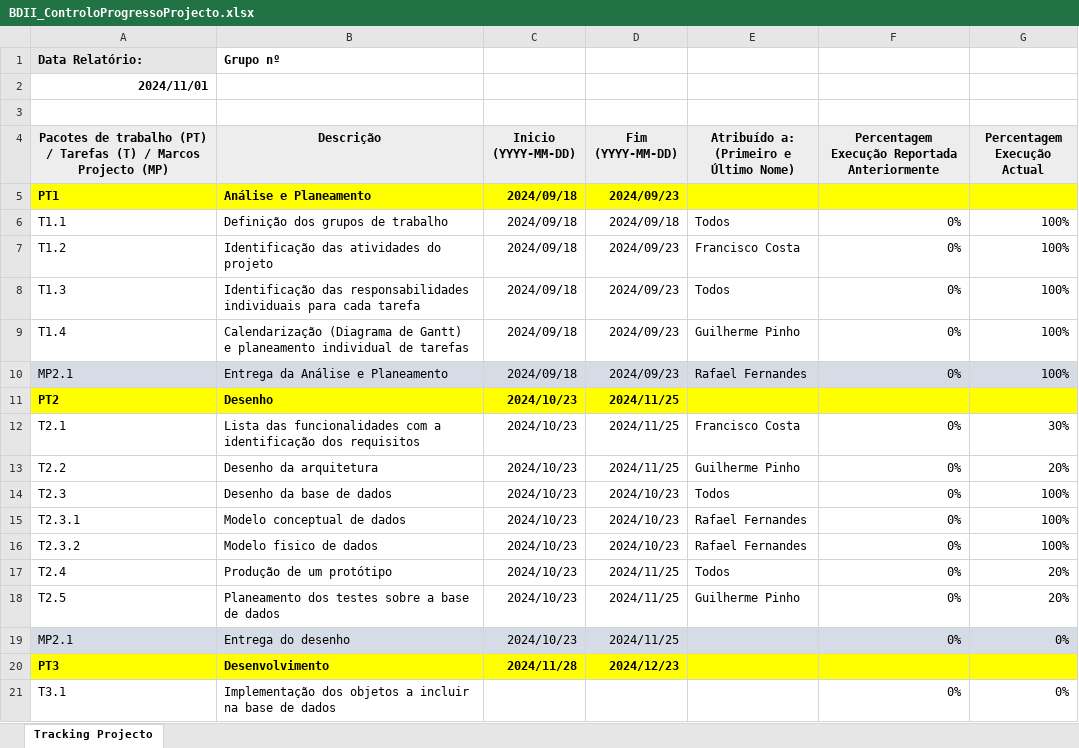
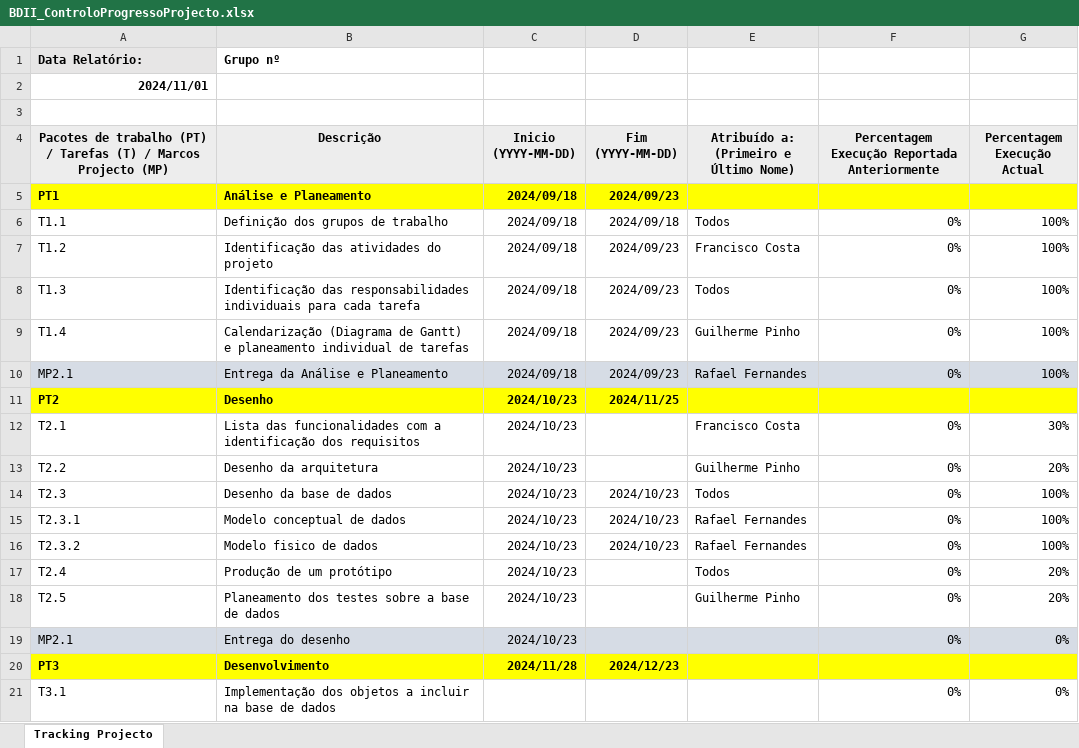
Before and after one commit to tugafirept/BD2-Projeto, an Excel workbook: BDII_ControloProgressoProjecto.xlsx, sheet Tracking Projecto, drawn as a sheet; only a part is shown; values as stored, in another font and other column widths than the file's, no borders; the diff names each change by its address in the sheet, - before the commit and + after, or states it on an @@ line.

Commit message:
up

```diff
--- a/BDII_ControloProgressoProjecto.xlsx (sheet Tracking Projecto)
+++ b/BDII_ControloProgressoProjecto.xlsx (sheet Tracking Projecto)
-D12:D13 (Fim (YYYY-MM-DD)): 2024/11/25
+D12:D13 (Fim (YYYY-MM-DD)): (empty)
-D17:D19 (Fim (YYYY-MM-DD)): 2024/11/25
+D17:D19 (Fim (YYYY-MM-DD)): (empty)
```
